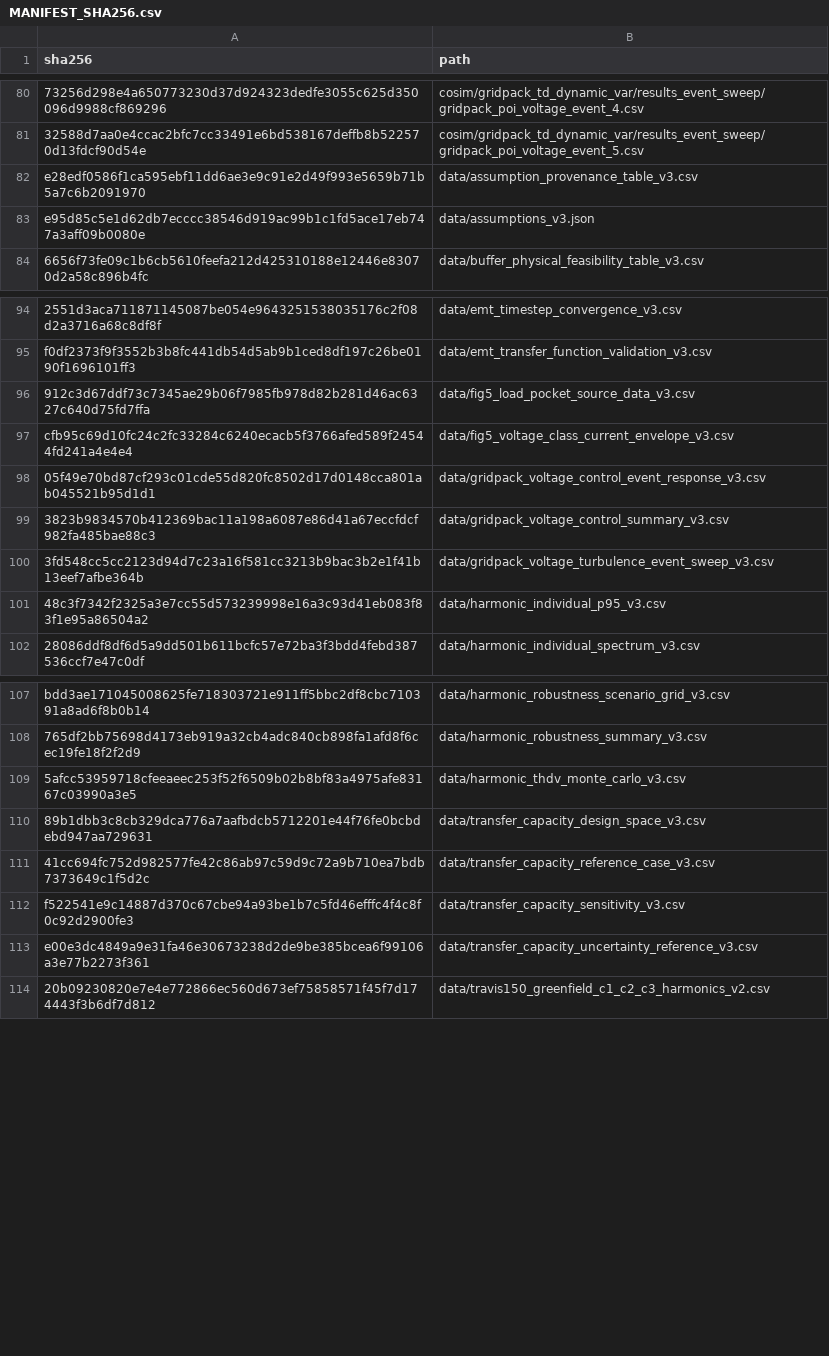
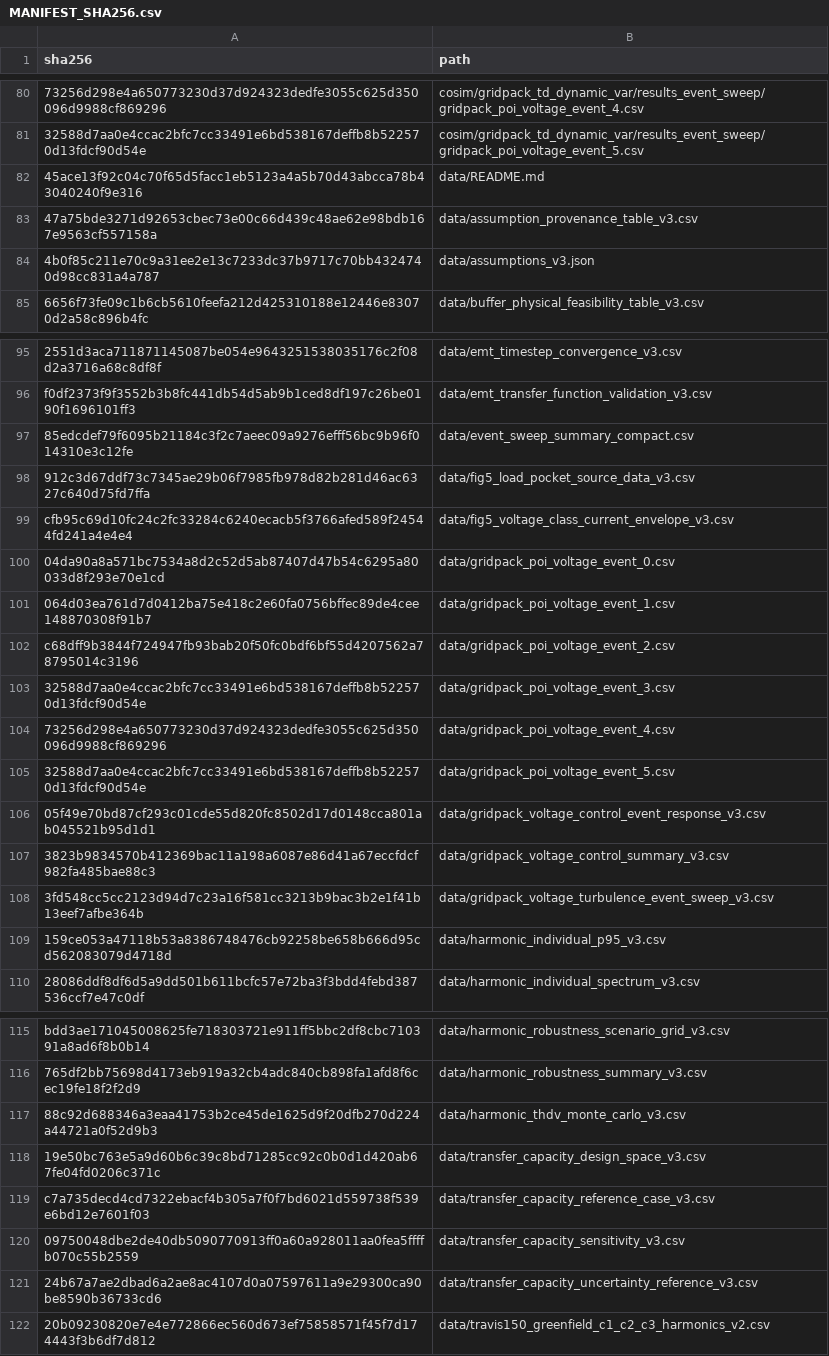
Before and after one commit to SavannahY/dc-ai-factory-backbone-reproducibility, a CSV file: MANIFEST_SHA256.csv, drawn as a sheet; only a part is shown, gaps mark what is left out; addresses are those after the commit; the diff covers the shown part only; the diff names each change by its address in the sheet, - before the commit and + after, or states it on an @@ line.

```diff
--- a/MANIFEST_SHA256.csv
+++ b/MANIFEST_SHA256.csv
+row 82: 45ace13f92c04c70f65d5facc1eb5123a4a5b70d43abcca78b43040240f9e316 | data/README.md
-A83 (sha256): e28edf0586f1ca595ebf11dd6ae3e9c91e2d49f993e5659b71b5a7c6b2091970
+A83 (sha256): 47a75bde3271d92653cbec73e00c66d439c48ae62e98bdb167e9563cf557158a
-A84 (sha256): e95d85c5e1d62db7ecccc38546d919ac99b1c1fd5ace17eb747a3aff09b0080e
+A84 (sha256): 4b0f85c211e70c9a31ee2e13c7233dc37b9717c70bb4324740d98cc831a4a787
+row 97: 85edcdef79f6095b21184c3f2c7aeec09a9276efff56bc9b96f014310e3c12fe | data/event_sweep_summary_compact.csv
+row 100: 04da90a8a571bc7534a8d2c52d5ab87407d47b54c6295a80033d8f293e70e1cd | data/gridpack_poi_voltage_event_0.csv
+row 101: 064d03ea761d7d0412ba75e418c2e60fa0756bffec89de4cee148870308f91b7 | data/gridpack_poi_voltage_event_1.csv
+row 102: c68dff9b3844f724947fb93bab20f50fc0bdf6bf55d4207562a78795014c3196 | data/gridpack_poi_voltage_event_2.csv
+row 103: 32588d7aa0e4ccac2bfc7cc33491e6bd538167deffb8b522570d13fdcf90d54e | data/gridpack_poi_voltage_event_3.csv
+row 104: 73256d298e4a650773230d37d924323dedfe3055c625d350096d9988cf869296 | data/gridpack_poi_voltage_event_4.csv
+row 105: 32588d7aa0e4ccac2bfc7cc33491e6bd538167deffb8b522570d13fdcf90d54e | data/gridpack_poi_voltage_event_5.csv
-A109 (sha256): 48c3f7342f2325a3e7cc55d573239998e16a3c93d41eb083f83f1e95a86504a2
+A109 (sha256): 159ce053a47118b53a8386748476cb92258be658b666d95cd562083079d4718d
-A117 (sha256): 5afcc53959718cfeeaeec253f52f6509b02b8bf83a4975afe83167c03990a3e5
+A117 (sha256): 88c92d688346a3eaa41753b2ce45de1625d9f20dfb270d224a44721a0f52d9b3
-A118 (sha256): 89b1dbb3c8cb329dca776a7aafbdcb5712201e44f76fe0bcbdebd947aa729631
+A118 (sha256): 19e50bc763e5a9d60b6c39c8bd71285cc92c0b0d1d420ab67fe04fd0206c371c
-A119 (sha256): 41cc694fc752d982577fe42c86ab97c59d9c72a9b710ea7bdb7373649c1f5d2c
+A119 (sha256): c7a735decd4cd7322ebacf4b305a7f0f7bd6021d559738f539e6bd12e7601f03
-A120 (sha256): f522541e9c14887d370c67cbe94a93be1b7c5fd46efffc4f4c8f0c92d2900fe3
+A120 (sha256): 09750048dbe2de40db5090770913ff0a60a928011aa0fea5ffffb070c55b2559
-A121 (sha256): e00e3dc4849a9e31fa46e30673238d2de9be385bcea6f99106a3e77b2273f361
+A121 (sha256): 24b67a7ae2dbad6a2ae8ac4107d0a07597611a9e29300ca90be8590b36733cd6
```
Also changed, not shown: 10 added rows, 2 removed rows and 21 edited cells elsewhere in this file, data/assumption_provenance_table_v3.csv, data/harmonic_individual_p95_v3.csv, 47 other files.
